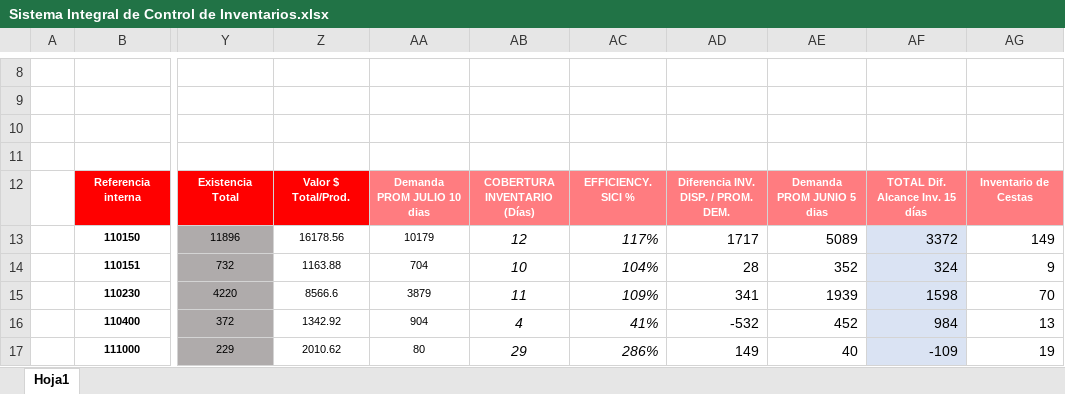
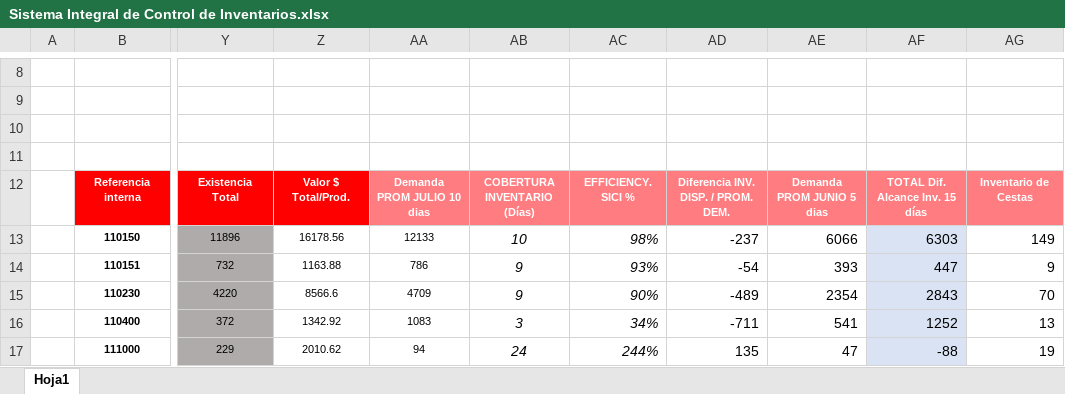
Before and after one commit to logisticasapori1-cell/dashboard-ventas, an Excel workbook: data/Sistema Integral de Control de Inventarios.xlsx, sheet Hoja1, drawn as a sheet; only a part is shown, gaps mark what is left out; values as stored, in another font and other column widths than the file's, no borders; charts and pictures and conditional formats not drawn; the diff covers the shown part only; the diff names each change by its address in the sheet, - before the commit and + after, or states it on an @@ line.

Commit message:
Add files via upload

```diff
--- a/data/Sistema Integral de Control de Inventarios.xlsx (sheet Hoja1)
+++ b/data/Sistema Integral de Control de Inventarios.xlsx (sheet Hoja1)
-AA13: 10179
+AA13: 12133
-AB13: 12
+AB13: 10
-AC13: 117%
+AC13: 98%
-AD13: 1717
+AD13: -237
-AE13: 5089
+AE13: 6066
-AF13: 3372
+AF13: 6303
-AA14: 704
+AA14: 786
-AB14: 10
+AB14: 9
-AC14: 104%
+AC14: 93%
-AD14: 28
+AD14: -54
-AE14: 352
+AE14: 393
-AF14: 324
+AF14: 447
-AA15: 3879
+AA15: 4709
-AB15: 11
+AB15: 9
-AC15: 109%
+AC15: 90%
-AD15: 341
+AD15: -489
-AE15: 1939
+AE15: 2354
-AF15: 1598
+AF15: 2843
-AA16: 904
+AA16: 1083
-AB16: 4
+AB16: 3
-AC16: 41%
+AC16: 34%
-AD16: -532
+AD16: -711
-AE16: 452
+AE16: 541
-AF16: 984
+AF16: 1252
-AA17: 80
+AA17: 94
-AB17: 29
+AB17: 24
-AC17: 286%
+AC17: 244%
-AD17: 149
+AD17: 135
-AE17: 40
+AE17: 47
-AF17: -109
+AF17: -88
```
Also changed, not shown: 199 edited cells elsewhere in this sheet.
